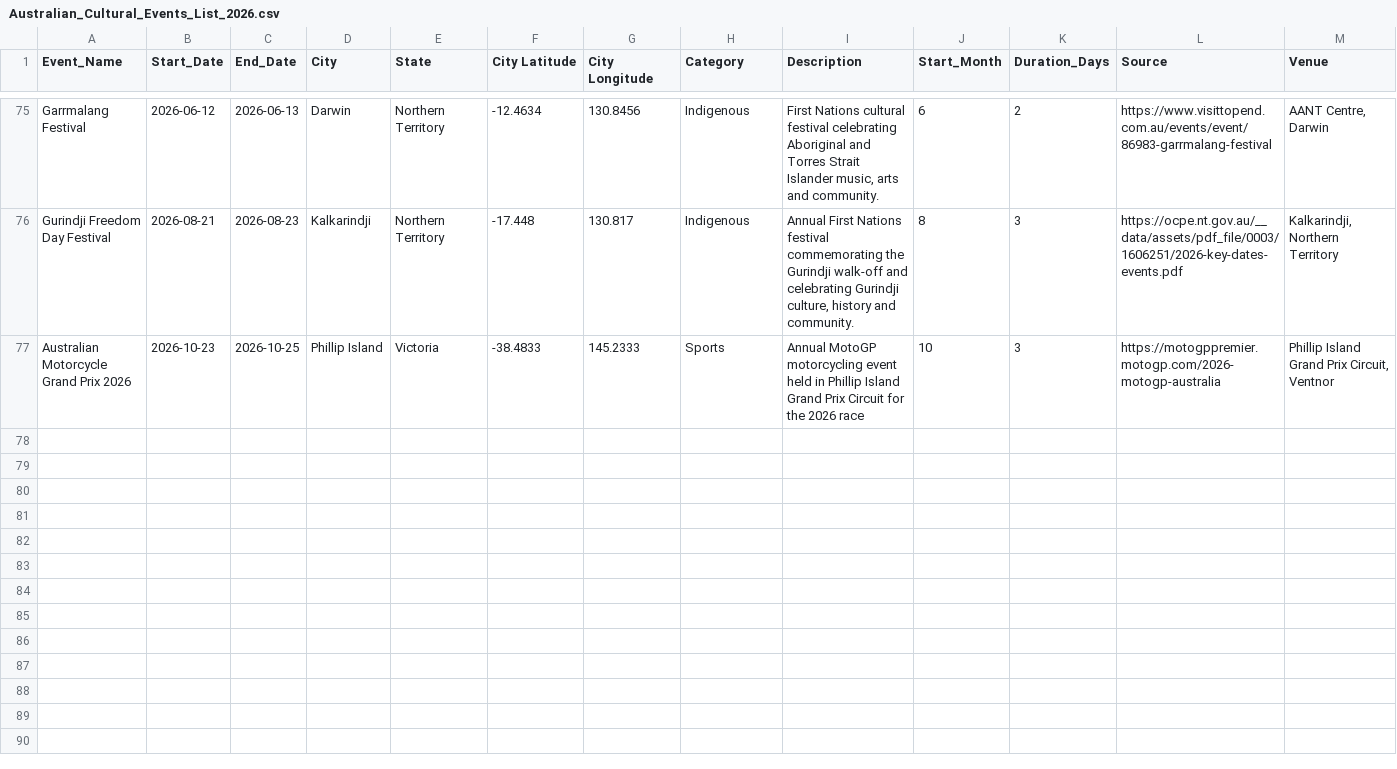
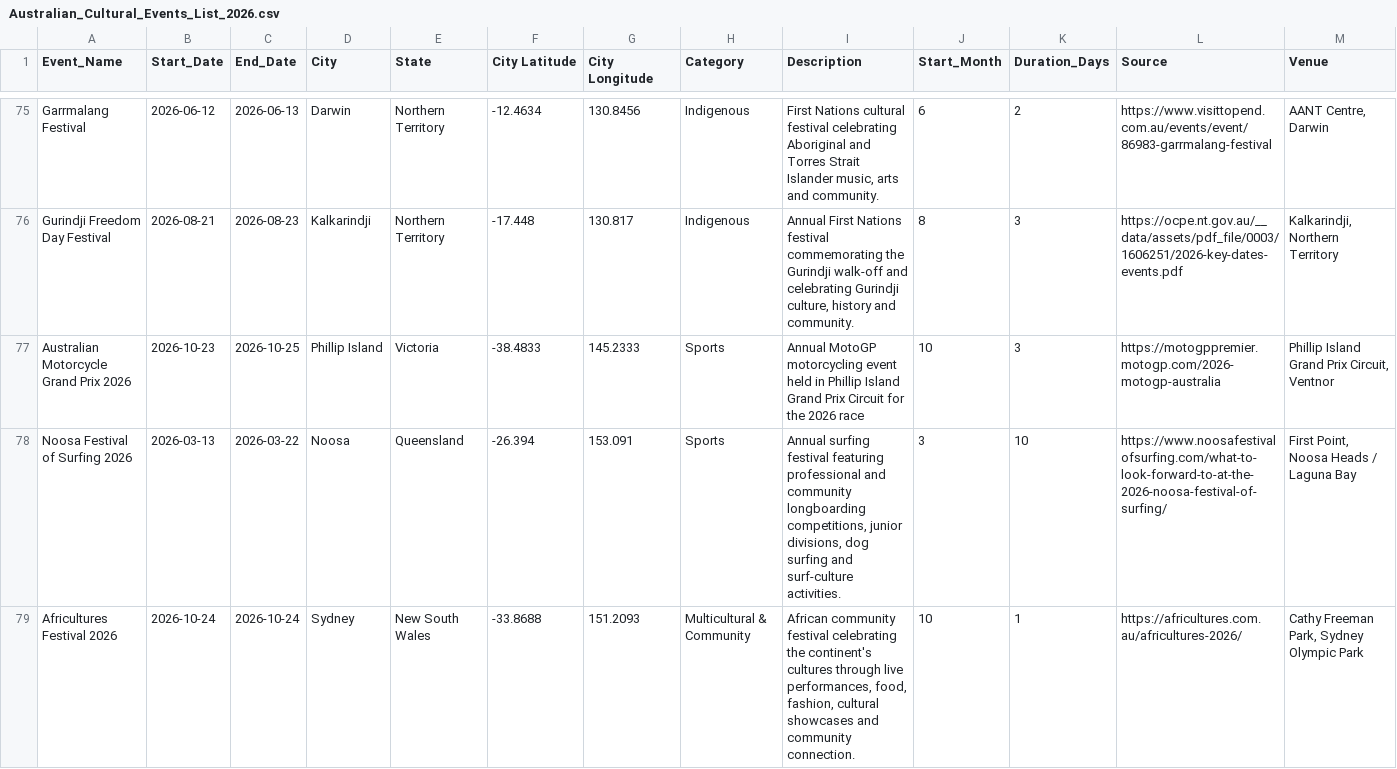
Before and after one commit to owenlaukx-sys/FIT3179_DV2_Lau-Kai-Xuan, a CSV file: data/Australian_Cultural_Events_List_2026.csv, drawn as a sheet; only a part is shown, gaps mark what is left out; rows hold the shown columns only; the diff names each change by its address in the sheet, - before the commit and + after, or states it on an @@ line.

Commit message:
Layout and Data Overhaul of the whole webpage
- Added 2 more events into the original dataset and redone the aggregated sets
- Added all the city downtown images
- Replaced all city downtown TopoJSON files
- Standardised chart titles
- Created visual layout and sectional boxes to contain the charts.
- Minor fixes towards several charts like radar chart and bar chart

```diff
--- a/data/Australian_Cultural_Events_List_2026.csv
+++ b/data/Australian_Cultural_Events_List_2026.csv
+row 78: Noosa Festival of Surfing 2026 | 2026-03-13 | 2026-03-22 | Noosa | Queensland | -26.394 | 153.091 | Sports | Annual surfing festival featuring professional and community longboarding competitions, junior divisions, dog surfing and surf-culture activities. | 3 | 10 | https://www.noosafestivalofsurfing.com/what-to-look-forward-to-at-the-2026-noosa-festival-of-surfing/ | First Point, Noosa Heads / Laguna Bay
+row 79: Africultures Festival 2026 | 2026-10-24 | 2026-10-24 | Sydney | New South Wales | -33.8688 | 151.2093 | Multicultural & Community | African community festival celebrating the continent's cultures through live performances, food, fashion, cultural showcases and community connection. | 10 | 1 | https://africultures.com.au/africultures-2026/ | Cathy Freeman Park, Sydney Olympic Park
```
Also changed, not shown: data/event_density_daily_2026.csv, data/radar_state_category_counts.csv, 19 other files.
